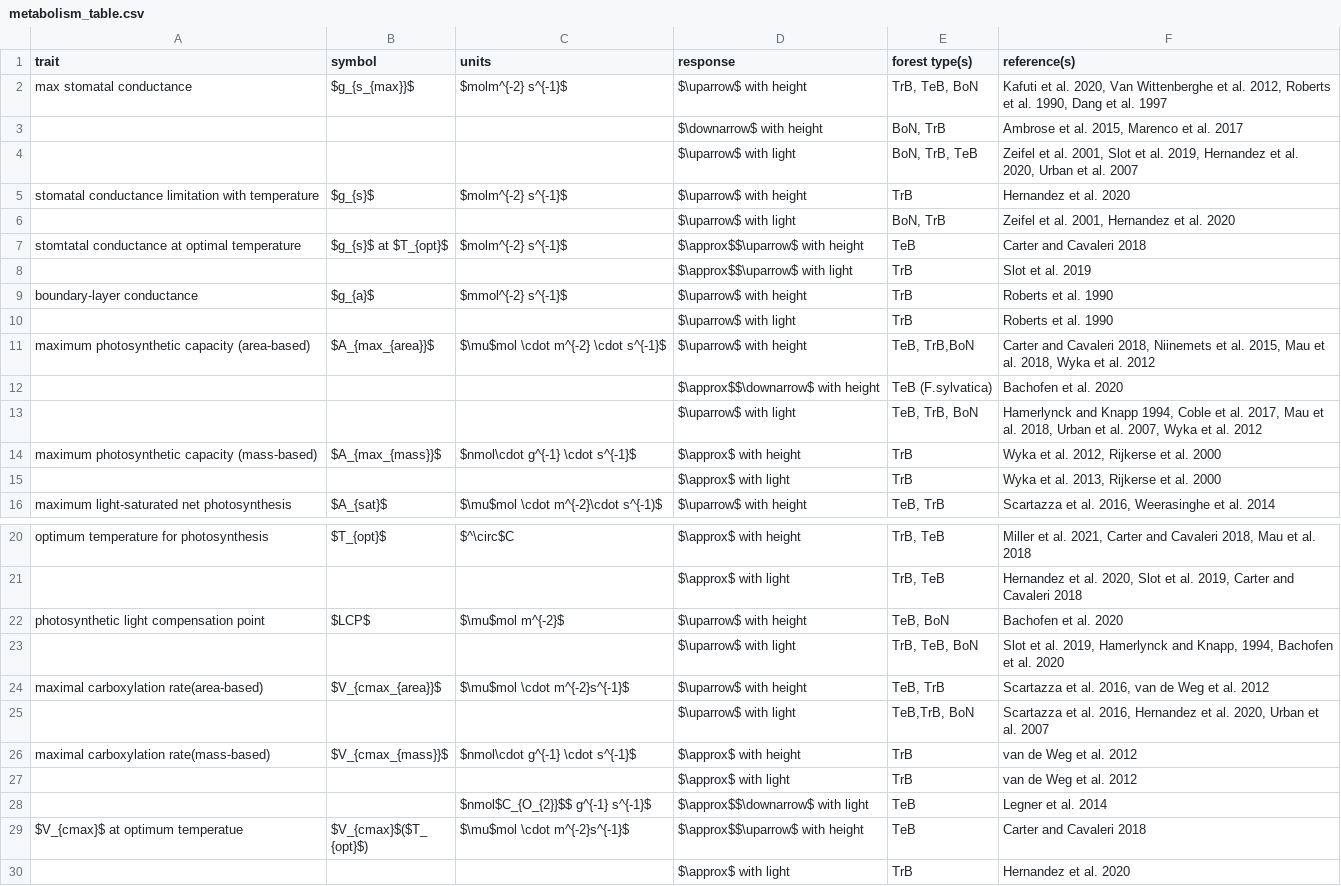
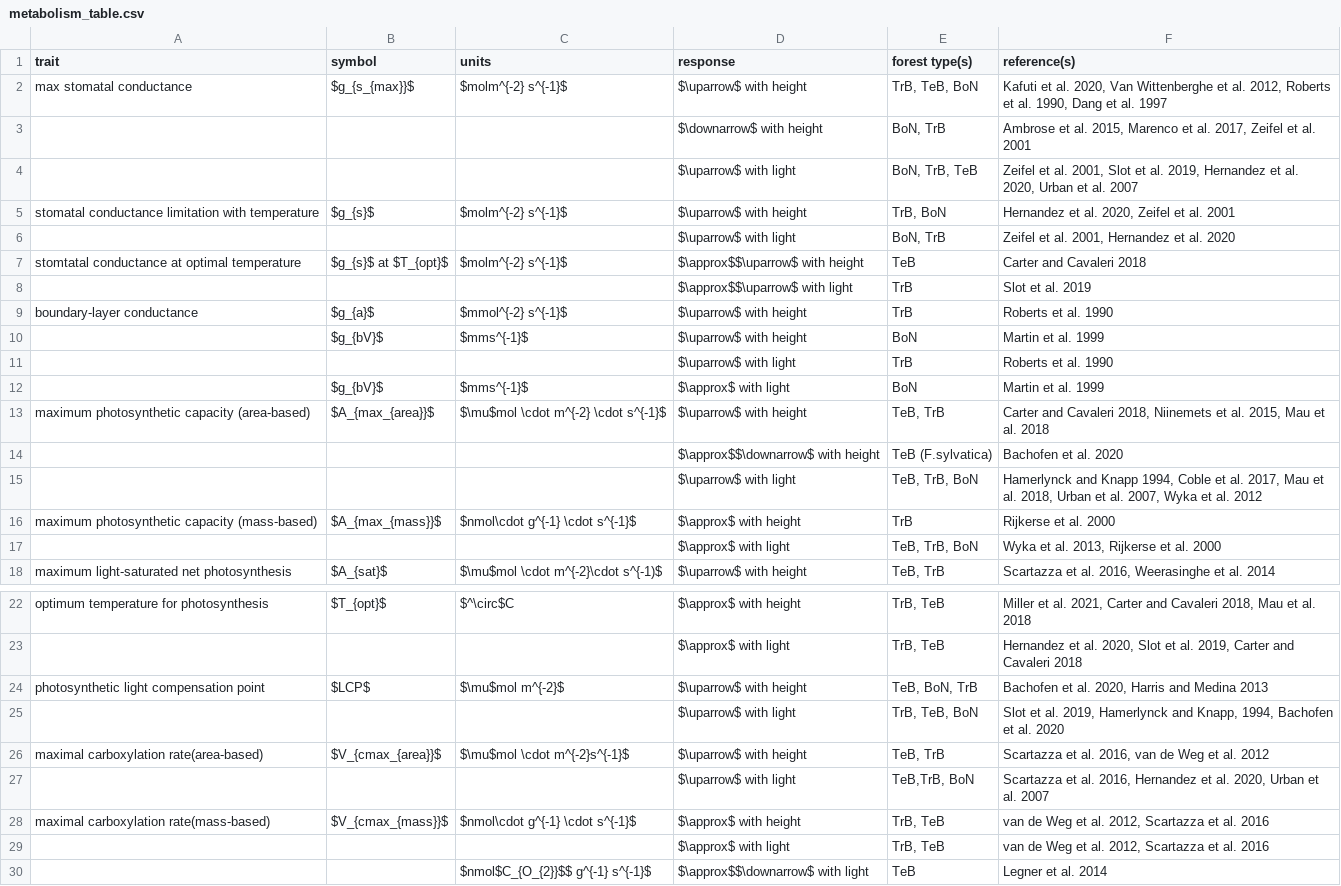
Before and after one commit to EcoClimLab/vertical-thermal-review, a CSV file: Lit_Review/metabolism_table.csv, drawn as a sheet; only a part is shown, gaps mark what is left out; the shorter side is filled out with more unchanged rows; the diff covers the shown part only.

Commit message:
Update metabolism_table.csv

```diff
--- a/Lit_Review/metabolism_table.csv
+++ b/Lit_Review/metabolism_table.csv
@@ -2,5 +2,5 @@ trait,symbol,units,response,forest type(s),reference(s)
 max stomatal conductance,$g_{s_{max}}$,$molm^{-2} s^{-1}$,$\uparrow$ with height,"TrB, TeB, BoN","Kafuti et al. 2020, Van Wittenberghe et al. 2012, Roberts et al. 1990, Dang et al. 1997"
-,,,$\downarrow$ with height ,"BoN, TrB","Ambrose et al. 2015, Marenco et al. 2017"
+,,,$\downarrow$ with height ,"BoN, TrB","Ambrose et al. 2015, Marenco et al. 2017,  Zeifel et al. 2001"
 ,,,$\uparrow$ with light,"BoN, TrB, TeB","Zeifel et al. 2001, Slot et al. 2019, Hernandez et al. 2020, Urban et al. 2007"
-stomatal conductance limitation with temperature,$g_{s}$,$molm^{-2} s^{-1}$,$\uparrow$ with height, TrB,Hernandez et al. 2020
+stomatal conductance limitation with temperature,$g_{s}$,$molm^{-2} s^{-1}$,$\uparrow$ with height," TrB, BoN","Hernandez et al. 2020, Zeifel et al. 2001"
 ,,,$\uparrow$ with light,"BoN, TrB","Zeifel et al. 2001, Hernandez et al. 2020"
@@ -9,8 +9,10 @@ stomtatal conductance at optimal temperature,$g_{s}$ at $T_{opt}$,$molm^{-2} s^{
 boundary-layer conductance,$g_{a}$,$mmol^{-2} s^{-1}$,$\uparrow$ with height,TrB,Roberts et al. 1990
+,$g_{bV}$,$mms^{-1}$,$\uparrow$ with height,BoN,Martin et al. 1999
 ,,,$\uparrow$ with light,TrB,Roberts et al. 1990
-maximum photosynthetic capacity (area-based),$A_{max_{area}}$,$\mu$mol \cdot m^{-2} \cdot s^{-1}$,$\uparrow$ with height,"TeB, TrB,BoN","Carter and Cavaleri 2018, Niinemets et al. 2015, Mau et al. 2018, Wyka et al. 2012"
+,$g_{bV}$,$mms^{-1}$,$\approx$ with light,BoN,Martin et al. 1999
+maximum photosynthetic capacity (area-based),$A_{max_{area}}$,$\mu$mol \cdot m^{-2} \cdot s^{-1}$,$\uparrow$ with height,"TeB, TrB","Carter and Cavaleri 2018, Niinemets et al. 2015, Mau et al. 2018"
 ,,,$\approx$$\downarrow$ with height,TeB  (F.sylvatica),Bachofen et al. 2020
 ,,,$\uparrow$ with light,"TeB, TrB, BoN","Hamerlynck and Knapp 1994, Coble et al. 2017,  Mau et al. 2018, Urban et al. 2007, Wyka et al. 2012"
-maximum photosynthetic capacity (mass-based),$A_{max_{mass}}$,$nmol\cdot g^{-1} \cdot s^{-1}$,$\approx$ with height,TrB,"Wyka et al. 2012, Rijkerse et al. 2000"
-,,,$\approx$ with light,TrB,"Wyka et al. 2013, Rijkerse et al. 2000"
+maximum photosynthetic capacity (mass-based),$A_{max_{mass}}$,$nmol\cdot g^{-1} \cdot s^{-1}$,$\approx$ with height,TrB,Rijkerse et al. 2000
+,,,$\approx$ with light,"TeB, TrB, BoN","Wyka et al. 2013, Rijkerse et al. 2000"
 maximum light-saturated net photosynthesis ,$A_{sat}$ ,$\mu$mol \cdot m^{-2}\cdot s^{-1)$,$\uparrow$ with height,"TeB, TrB","Scartazza et al. 2016, Weerasinghe et al. 2014"
@@ -21,3 +23,3 @@ optimum temperature for photosynthesis,$T_{opt}$,$^\circ$C,$\approx$ with height
 ,,,$\approx$ with light,"TrB, TeB","Hernandez et al. 2020, Slot et al. 2019, Carter and Cavaleri 2018"
-photosynthetic light compensation point,$LCP$,$\mu$mol m^{-2}$,$\uparrow$ with height,"TeB, BoN",Bachofen et al. 2020
+photosynthetic light compensation point,$LCP$,$\mu$mol m^{-2}$,$\uparrow$ with height,"TeB, BoN, TrB","Bachofen et al. 2020, Harris and Medina 2013"
 ,,,$\uparrow$ with light,"TrB, TeB, BoN","Slot et al. 2019, Hamerlynck and Knapp, 1994, Bachofen et al. 2020"
@@ -25,4 +27,4 @@ maximal carboxylation rate(area-based),$V_{cmax_{area}}$,$\mu$mol  \cdot m^{-2}s
 ,,,$\uparrow$ with light,"TeB,TrB, BoN","Scartazza et al. 2016, Hernandez et al. 2020, Urban et al. 2007"
-maximal carboxylation rate(mass-based),$V_{cmax_{mass}}$,$nmol\cdot g^{-1} \cdot s^{-1}$,$\approx$ with height,TrB,van de Weg et al. 2012
-,,,$\approx$ with light,TrB,van de Weg et al. 2012
+maximal carboxylation rate(mass-based),$V_{cmax_{mass}}$,$nmol\cdot g^{-1} \cdot s^{-1}$,$\approx$ with height,"TrB, TeB","van de Weg et al. 2012, Scartazza et al. 2016"
+,,,$\approx$ with light,"TrB, TeB","van de Weg et al. 2012, Scartazza et al. 2016"
 ,,$nmol$C_{O_{2}}$$ g^{-1} s^{-1}$,$\approx$$\downarrow$ with light,TeB,Legner et al. 2014
```
Also changed, not shown: 5 edited cells elsewhere in this file.
